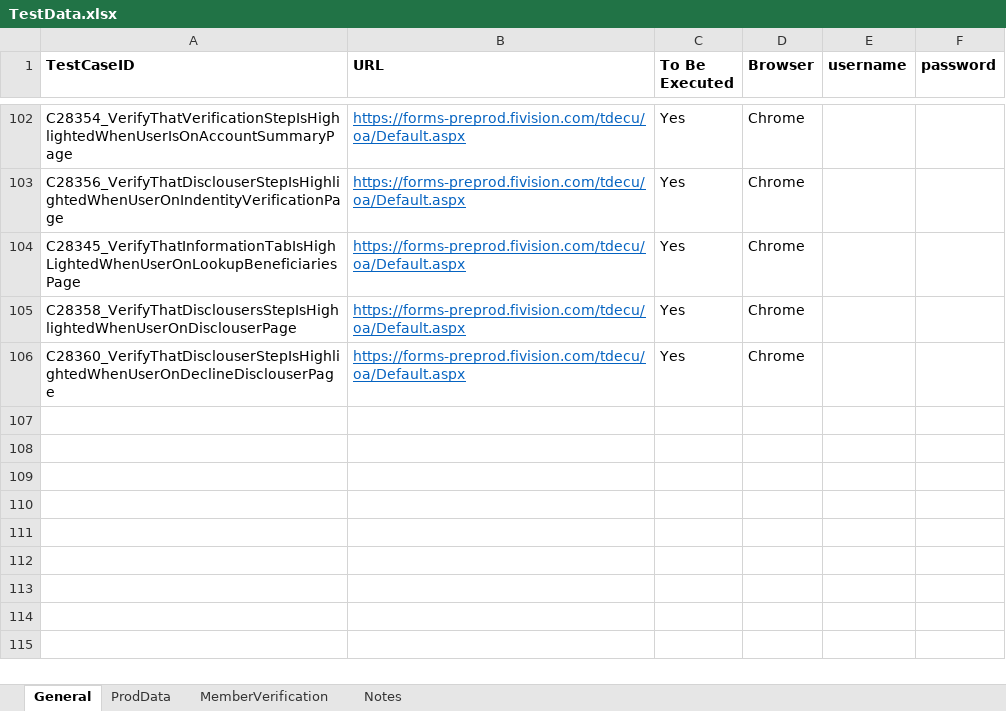
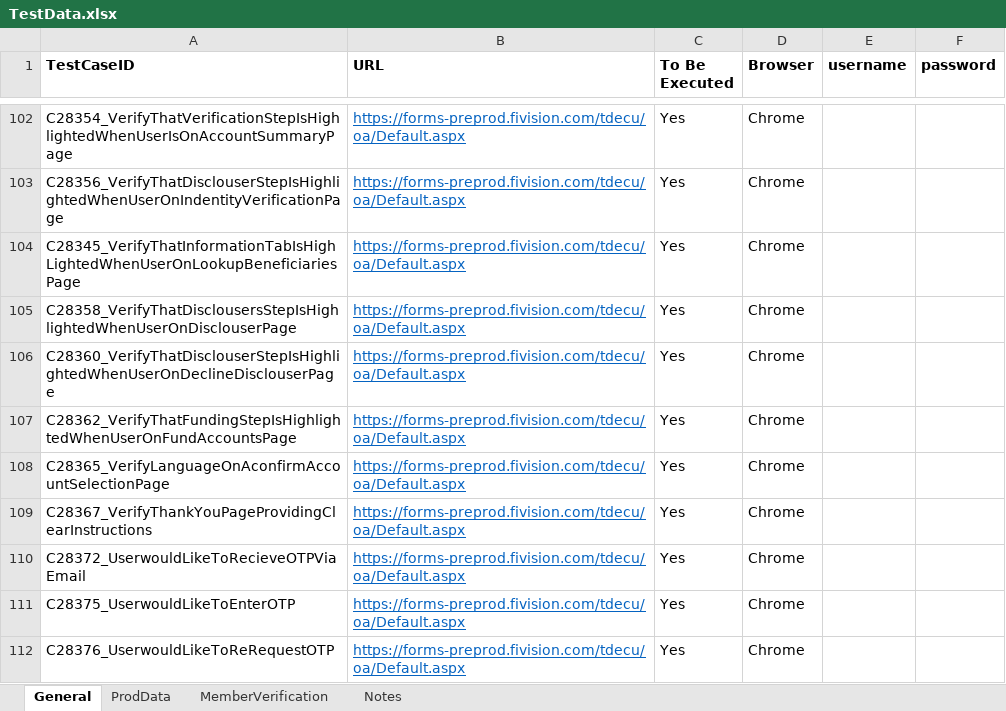
Before and after one commit to mamata-create/TDECUProjects, an Excel workbook: InstantOpen_ExistingMember/src/main/java/com/Resources/TestData.xlsx, sheet General, drawn as a sheet; only a part is shown, gaps mark what is left out; values as stored, in another font and other column widths than the file's, no borders; the diff names each change by its address in the sheet, - before the commit and + after, or states it on an @@ line.

```diff
--- a/InstantOpen_ExistingMember/src/main/java/com/Resources/TestData.xlsx (sheet General)
+++ b/InstantOpen_ExistingMember/src/main/java/com/Resources/TestData.xlsx (sheet General)
+row 107: C28362_VerifyThatFundingStepIsHighlightedWhenUserOnFundAccountsPage | https://forms-preprod.fivision.com/tdecu/oa/Default.aspx | Yes | Chrome
+row 108: C28365_VerifyLanguageOnAconfirmAccountSelectionPage | https://forms-preprod.fivision.com/tdecu/oa/Default.aspx | Yes | Chrome
+row 109: C28367_VerifyThankYouPageProvidingClearInstructions | https://forms-preprod.fivision.com/tdecu/oa/Default.aspx | Yes | Chrome
+row 110: C28372_UserwouldLikeToRecieveOTPViaEmail | https://forms-preprod.fivision.com/tdecu/oa/Default.aspx | Yes | Chrome
+row 111: C28375_UserwouldLikeToEnterOTP | https://forms-preprod.fivision.com/tdecu/oa/Default.aspx | Yes | Chrome
+row 112: C28376_UserwouldLikeToReRequestOTP | https://forms-preprod.fivision.com/tdecu/oa/Default.aspx | Yes | Chrome
```
Also changed, not shown: sheet ProdData, 27 other files.
